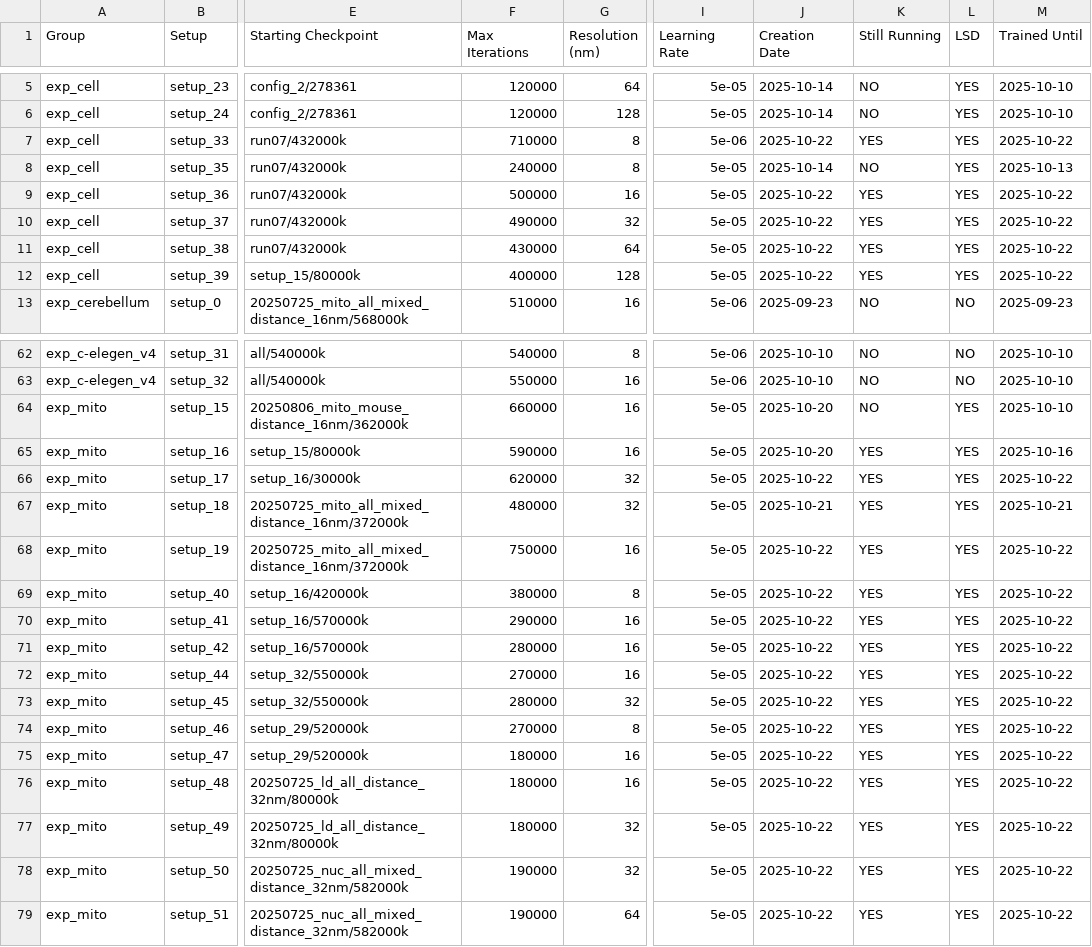
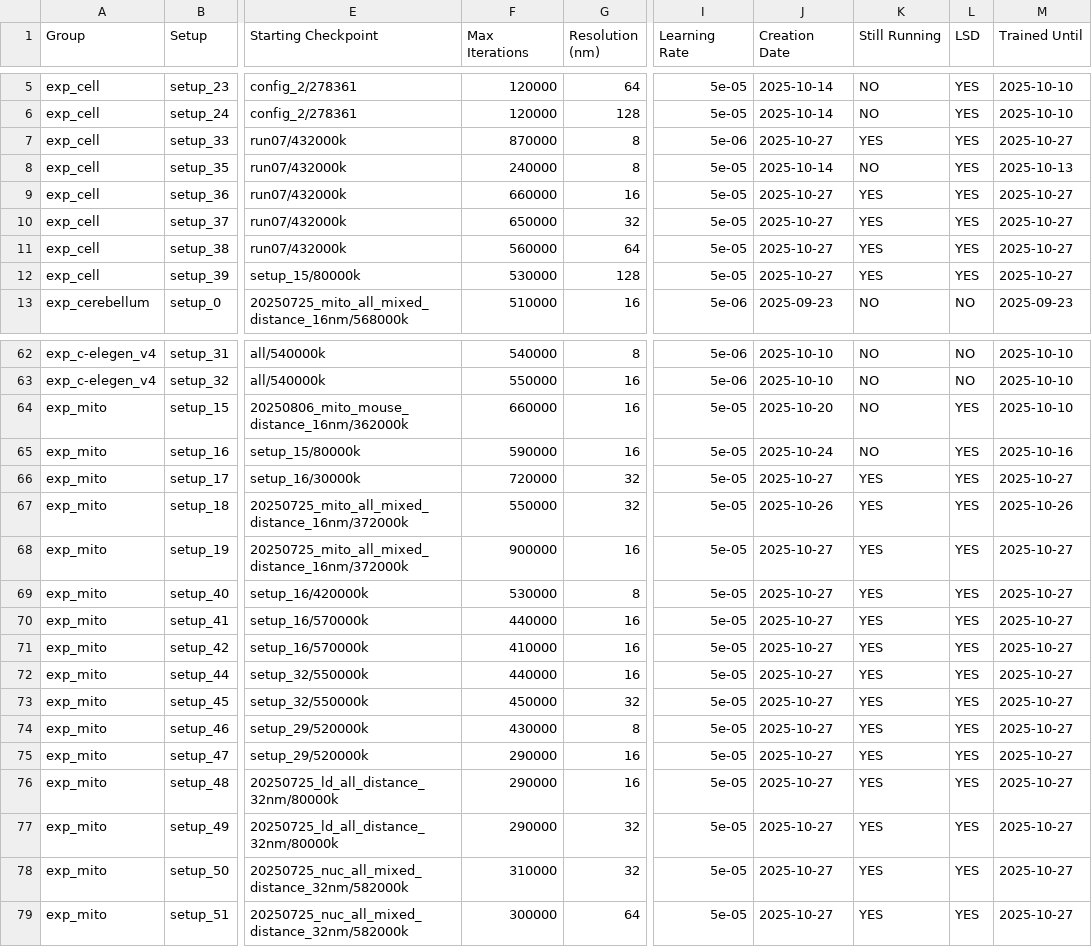
Before and after one commit to janelia-cellmap/exp-overview, a CSV file: data/processed/auto_generated_overview.csv, drawn as a sheet; only a part is shown, gaps mark what is left out; the diff covers the shown part only; the diff names each change by its address in the sheet, - before the commit and + after, or states it on an @@ line.

```diff
--- a/data/processed/auto_generated_overview.csv
+++ b/data/processed/auto_generated_overview.csv
-F7 (Max Iterations): 710000
+F7 (Max Iterations): 870000
-J7 (Creation Date): 2025-10-22
+J7 (Creation Date): 2025-10-27
-M7 (Trained Until): 2025-10-22
+M7 (Trained Until): 2025-10-27
-F9 (Max Iterations): 500000
+F9 (Max Iterations): 660000
-J9:J12 (Creation Date): 2025-10-22
+J9:J12 (Creation Date): 2025-10-27
-M9:M12 (Trained Until): 2025-10-22
+M9:M12 (Trained Until): 2025-10-27
-F10 (Max Iterations): 490000
+F10 (Max Iterations): 650000
-F11 (Max Iterations): 430000
+F11 (Max Iterations): 560000
-F12 (Max Iterations): 400000
+F12 (Max Iterations): 530000
-J65 (Creation Date): 2025-10-20
+J65 (Creation Date): 2025-10-24
-K65 (Still Running): YES
+K65 (Still Running): NO
-F66 (Max Iterations): 620000
+F66 (Max Iterations): 720000
-J66 (Creation Date): 2025-10-22
+J66 (Creation Date): 2025-10-27
-M66 (Trained Until): 2025-10-22
+M66 (Trained Until): 2025-10-27
-F67 (Max Iterations): 480000
+F67 (Max Iterations): 550000
-J67 (Creation Date): 2025-10-21
+J67 (Creation Date): 2025-10-26
-M67 (Trained Until): 2025-10-21
+M67 (Trained Until): 2025-10-26
-F68 (Max Iterations): 750000
+F68 (Max Iterations): 900000
-J68:J79 (Creation Date): 2025-10-22
+J68:J79 (Creation Date): 2025-10-27
-M68:M79 (Trained Until): 2025-10-22
+M68:M79 (Trained Until): 2025-10-27
-F69 (Max Iterations): 380000
+F69 (Max Iterations): 530000
-F70 (Max Iterations): 290000
+F70 (Max Iterations): 440000
-F71 (Max Iterations): 280000
+F71 (Max Iterations): 410000
-F72 (Max Iterations): 270000
+F72 (Max Iterations): 440000
-F73 (Max Iterations): 280000
+F73 (Max Iterations): 450000
-F74 (Max Iterations): 270000
+F74 (Max Iterations): 430000
-F75:F77 (Max Iterations): 180000
+F75:F77 (Max Iterations): 290000
-F78 (Max Iterations): 190000
+F78 (Max Iterations): 310000
-F79 (Max Iterations): 190000
+F79 (Max Iterations): 300000
```
Also changed, not shown: 3 edited cells elsewhere in this file, 15 other files.
